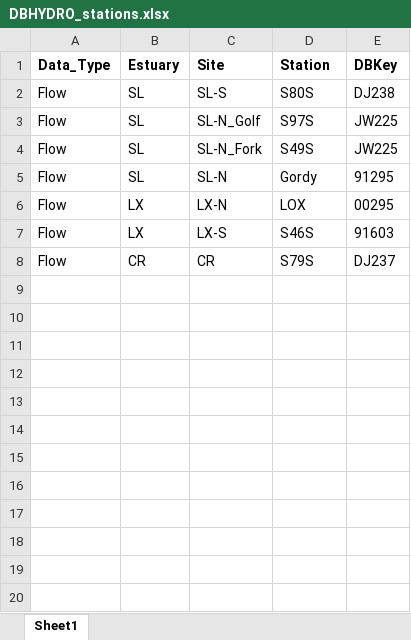
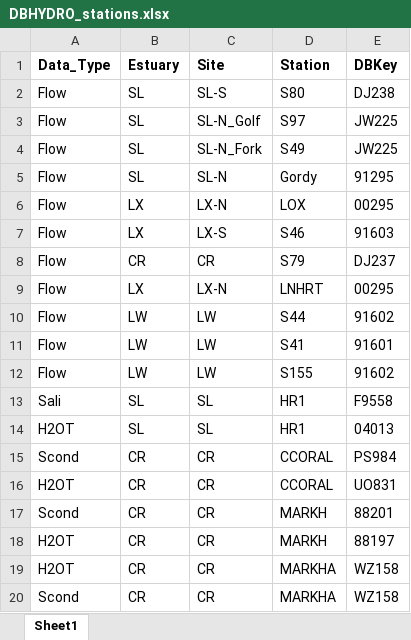
Before and after one commit to E-Levine/Oyster-Reports, an Excel workbook: DBHYDRO/Shared_data/DBHYDRO_stations.xlsx, sheet Sheet1, drawn as a sheet; values as stored, in another font and other column widths than the file's, no borders; the diff names each change by its address in the sheet, - before the commit and + after, or states it on an @@ line.

```diff
--- a/DBHYDRO/Shared_data/DBHYDRO_stations.xlsx (sheet Sheet1)
+++ b/DBHYDRO/Shared_data/DBHYDRO_stations.xlsx (sheet Sheet1)
-D2 (Station): S80S
+D2 (Station): S80
-D3 (Station): S97S
+D3 (Station): S97
-D4 (Station): S49S
+D4 (Station): S49
-D7 (Station): S46S
+D7 (Station): S46
-D8 (Station): S79S
+D8 (Station): S79
+row 9: Flow | LX | LX-N | LNHRT | 00295
+row 10: Flow | LW | LW | S44 | 91602
+row 11: Flow | LW | LW | S41 | 91601
+row 12: Flow | LW | LW | S155 | 91602
+row 13: Sali | SL | SL | HR1 | F9558
+row 14: H2OT | SL | SL | HR1 | 04013
+row 15: Scond | CR | CR | CCORAL | PS984
+row 16: H2OT | CR | CR | CCORAL | UO831
+row 17: Scond | CR | CR | MARKH | 88201
+row 18: H2OT | CR | CR | MARKH | 88197
+row 19: H2OT | CR | CR | MARKHA | WZ158
+row 20: Scond | CR | CR | MARKHA | WZ158
```
Also changed, not shown: DBHYDRO/Shared_data/CR_Flow.xlsx, DBHYDRO/Shared_data/SL_Flow.xlsx, 24 other files.
